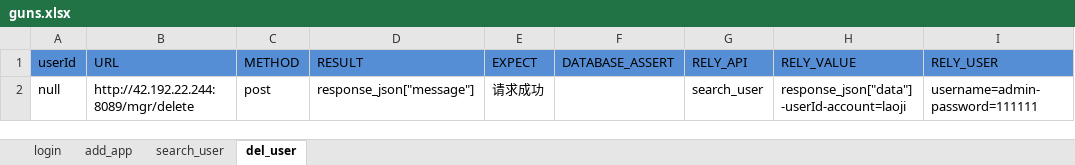
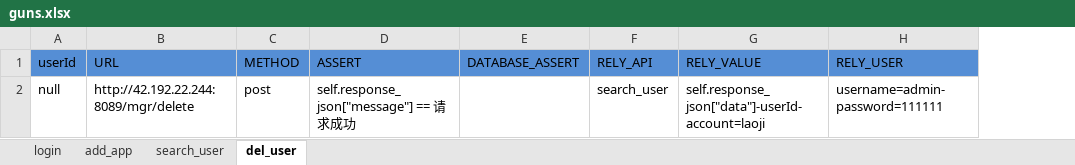
Before and after one commit to laoji888/automation-ui-and-api, an Excel workbook: apiData/guns.xlsx, sheet del_user, drawn as a sheet; only a part is shown; values as stored, in another font and other column widths than the file's, no borders; removed rows and columns are numbered as before the commit, all else as after; the diff names each change by its address in the sheet, - before the commit and + after, or states it on an @@ line.

```diff
--- a/apiData/guns.xlsx (sheet del_user)
+++ b/apiData/guns.xlsx (sheet del_user)
-column D (RESULT), row 2: response_json["message"]
-column E (EXPECT), row 2: 请求成功
+column D (ASSERT), row 2: self.response_json["message"] == 请求成功
-G2 (RELY_VALUE): response_json["data"]-userId-account=laoji
+G2 (RELY_VALUE): self.response_json["data"]-userId-account=laoji
```
Also changed, not shown: sheet login, sheet search_user, sheet add_app, apiData/performance-autotest.xlsx, apiData/ui-autotest.xlsx, 4 other files.
